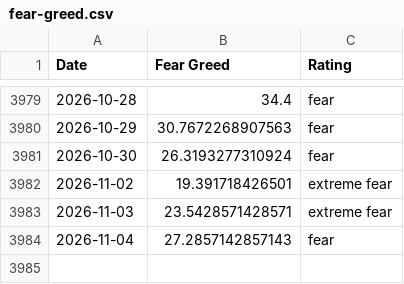
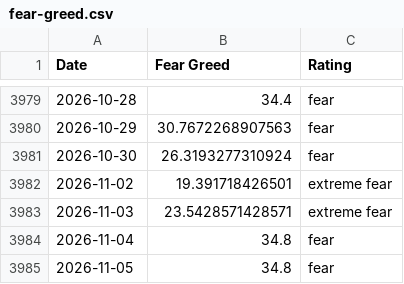
Before and after one commit to spicy-man/DCA-tool, a CSV file: public/data/fear-greed.csv, drawn as a sheet; only a part is shown, gaps mark what is left out.

```diff
--- a/public/data/fear-greed.csv
+++ b/public/data/fear-greed.csv
@@ -3983,2 +3983,3 @@ Date,Fear Greed,Rating
 2026-11-03,23.5428571428571,extreme fear
-2026-11-04,27.2857142857143,fear
+2026-11-04,34.8,fear
+2026-11-05,34.8,fear
```
Also changed, not shown: 1 other file.
